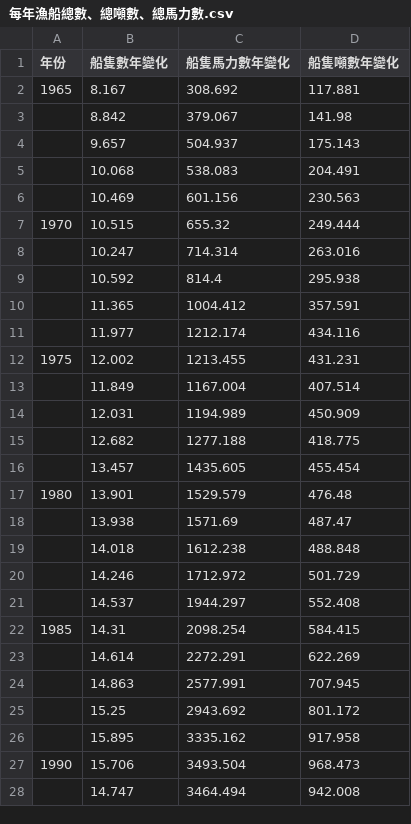
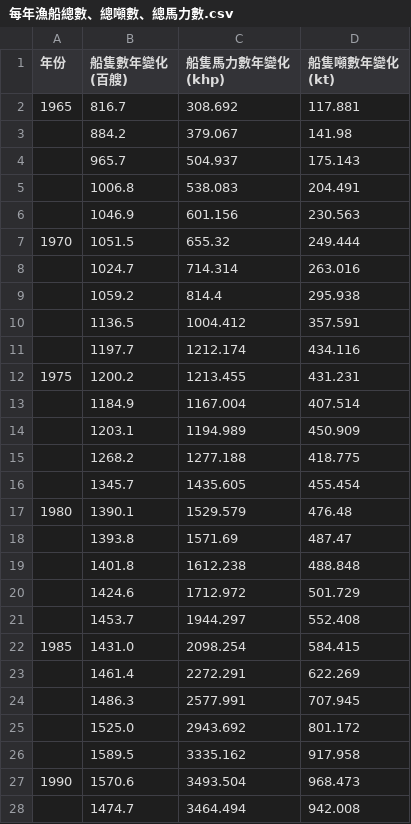
Before and after one commit to TaiBON/biodiv_indicators, a CSV file: data/processed/每年漁船總數、總噸數、總馬力數.csv, drawn as a sheet; only a part is shown; the diff covers the shown part only.

Commit message:
no message

```diff
--- a/data/processed/每年漁船總數、總噸數、總馬力數.csv
+++ b/data/processed/每年漁船總數、總噸數、總馬力數.csv
@@ -1,28 +1,28 @@
-年份,船隻數年變化,船隻馬力數年變化,船隻噸數年變化
-1965,8.167,308.692,117.881
-,8.842,379.067,141.98
-,9.657,504.937,175.143
-,10.068,538.083,204.491
-,10.469,601.156,230.563
-1970,10.515,655.32,249.444
-,10.247,714.314,263.016
-,10.592,814.4,295.938
-,11.365,1004.412,357.591
-,11.977,1212.174,434.116
-1975,12.002,1213.455,431.231
-,11.849,1167.004,407.514
-,12.031,1194.989,450.909
-,12.682,1277.188,418.775
-,13.457,1435.605,455.454
-1980,13.901,1529.579,476.48
-,13.938,1571.69,487.47
-,14.018,1612.238,488.848
-,14.246,1712.972,501.729
-,14.537,1944.297,552.408
-1985,14.31,2098.254,584.415
-,14.614,2272.291,622.269
-,14.863,2577.991,707.945
-,15.25,2943.692,801.172
-,15.895,3335.162,917.958
-1990,15.706,3493.504,968.473
-,14.747,3464.494,942.008
+年份,船隻數年變化 (百艘),船隻馬力數年變化 (khp),船隻噸數年變化 (kt)
+1965,816.7,308.692,117.881
+,884.2,379.067,141.98
+,965.7,504.937,175.143
+,1006.8,538.083,204.491
+,1046.9,601.156,230.563
+1970,1051.5,655.32,249.444
+,1024.7,714.314,263.016
+,1059.2,814.4,295.938
+,1136.5,1004.412,357.591
+,1197.7,1212.174,434.116
+1975,1200.2,1213.455,431.231
+,1184.9,1167.004,407.514
+,1203.1,1194.989,450.909
+,1268.2,1277.188,418.775
+,1345.7,1435.605,455.454
+1980,1390.1,1529.579,476.48
+,1393.8,1571.69,487.47
+,1401.8,1612.238,488.848
+,1424.6,1712.972,501.729
+,1453.7,1944.297,552.408
+1985,1431.0,2098.254,584.415
+,1461.4,2272.291,622.269
+,1486.3,2577.991,707.945
+,1525.0,2943.692,801.172
+,1589.5,3335.162,917.958
+1990,1570.6,3493.504,968.473
+,1474.7,3464.494,942.008
```
Also changed, not shown: 23 edited cells elsewhere in this file.
